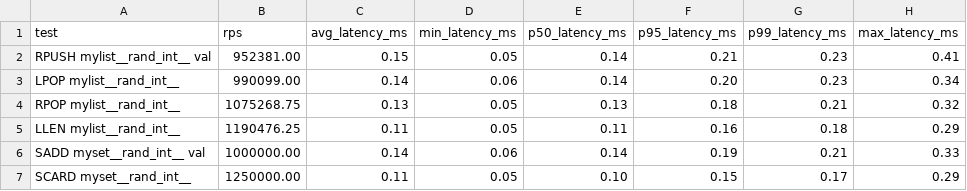
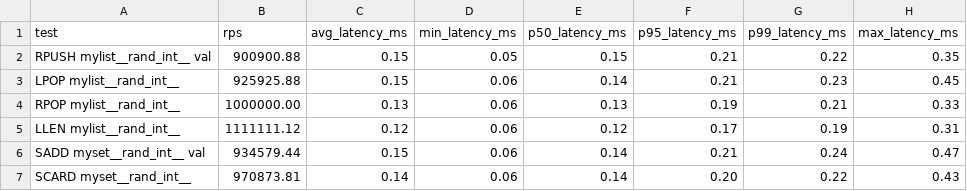
Before and after one commit to kalman5/oktoplus, a CSV file: benchmark_results/raw/concurrent_random_redis_c10_p16.csv, drawn as a sheet.

```diff
--- a/benchmark_results/raw/concurrent_random_redis_c10_p16.csv
+++ b/benchmark_results/raw/concurrent_random_redis_c10_p16.csv
@@ -1,7 +1,7 @@
 "test","rps","avg_latency_ms","min_latency_ms","p50_latency_ms","p95_latency_ms","p99_latency_ms","max_latency_ms"
-"RPUSH mylist__rand_int__ val","952381.00","0.15","0.05","0.14","0.21","0.23","0.41"
-"LPOP mylist__rand_int__","990099.00","0.14","0.06","0.14","0.20","0.23","0.34"
-"RPOP mylist__rand_int__","1075268.75","0.13","0.05","0.13","0.18","0.21","0.32"
-"LLEN mylist__rand_int__","1190476.25","0.11","0.05","0.11","0.16","0.18","0.29"
-"SADD myset__rand_int__ val","1000000.00","0.14","0.06","0.14","0.19","0.21","0.33"
-"SCARD myset__rand_int__","1250000.00","0.11","0.05","0.10","0.15","0.17","0.29"
+"RPUSH mylist__rand_int__ val","900900.88","0.15","0.05","0.15","0.21","0.22","0.35"
+"LPOP mylist__rand_int__","925925.88","0.15","0.06","0.14","0.21","0.23","0.45"
+"RPOP mylist__rand_int__","1000000.00","0.13","0.06","0.13","0.19","0.21","0.33"
+"LLEN mylist__rand_int__","1111111.12","0.12","0.06","0.12","0.17","0.19","0.31"
+"SADD myset__rand_int__ val","934579.44","0.15","0.06","0.14","0.21","0.24","0.47"
+"SCARD myset__rand_int__","970873.81","0.14","0.06","0.14","0.20","0.22","0.43"
```
Also changed, not shown: benchmark_results/raw/concurrent_random_oktoplus_c100_p16.csv, benchmark_results/raw/concurrent_random_oktoplus_c200_p16.csv, 35 other files.
